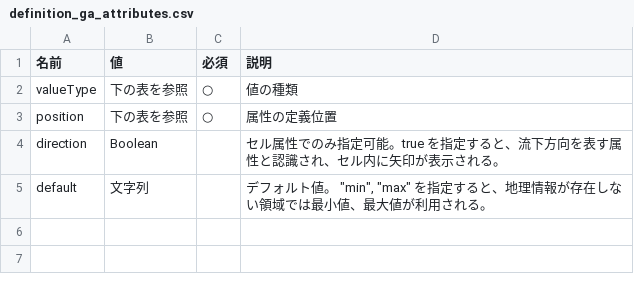
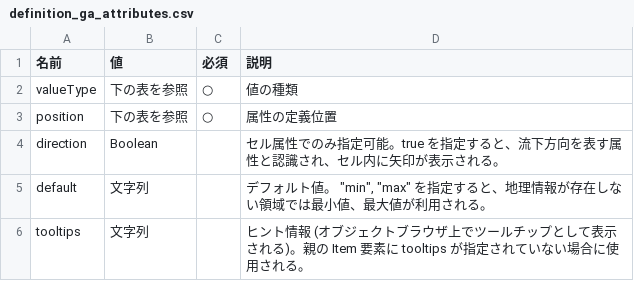
Before and after one commit to i-RIC/solver_dev_manual, a CSV file: source/05/04/definition_ga_attributes.csv, drawn as a sheet; the diff names each change by its address in the sheet, - before the commit and + after, or states it on an @@ line.

```diff
--- a/source/05/04/definition_ga_attributes.csv
+++ b/source/05/04/definition_ga_attributes.csv
+row 6: tooltips | 文字列 |  | ヒント情報 (オブジェクトブラウザ上でツールチップとして表示される)。親の Item 要素に tooltips が指定されていない場合に使用される。
```
Also changed, not shown: source/05/04/definition_cc_attributes.csv, 3 other files.
